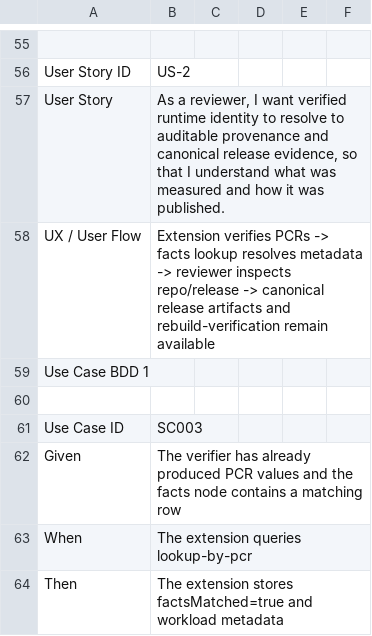
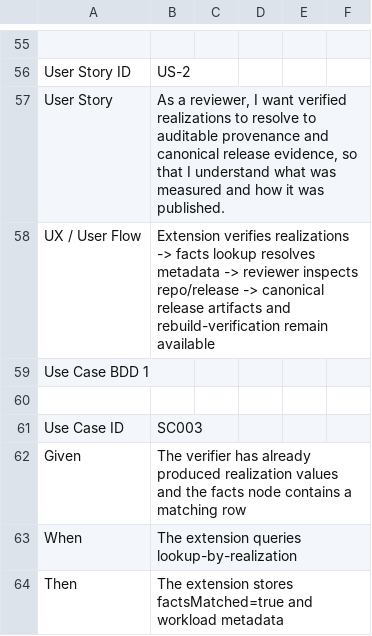
Before and after one commit to rusyaew/ztbrowser, a CSV file: docs/aiddev/spec/SPEC.csv, drawn as a sheet; only a part is shown, gaps mark what is left out; the diff covers the shown part only.

```diff
--- a/docs/aiddev/spec/SPEC.csv
+++ b/docs/aiddev/spec/SPEC.csv
@@ -57,3 +57,3 @@ User Story ID,US-2,,,,
-User Story,"As a reviewer, I want verified runtime identity to resolve to auditable provenance and canonical release evidence, so that I understand what was measured and how it was published.",,,,
-UX / User Flow,Extension verifies PCRs -> facts lookup resolves metadata -> reviewer inspects repo/release -> canonical release artifacts and rebuild-verification remain available,,,,
+User Story,"As a reviewer, I want verified realizations to resolve to auditable provenance and canonical release evidence, so that I understand what was measured and how it was published.",,,,,
+UX / User Flow,Extension verifies realizations -> facts lookup resolves metadata -> reviewer inspects repo/release -> canonical release artifacts and rebuild-verification remain available,,,,,
 Use Case BDD 1,,,,,
@@ -62,2 +62,2 @@ Use Case ID,SC003,,,,
-Given,The verifier has already produced PCR values and the facts node contains a matching row,,,,
-When,The extension queries lookup-by-pcr,,,,
+Given,The verifier has already produced realization values and the facts node contains a matching row,,,,,
+When,The extension queries lookup-by-realization,,,,,
```
Also changed, not shown: 10 removed rows and 16 edited cells elsewhere in this file, 28 other files.
